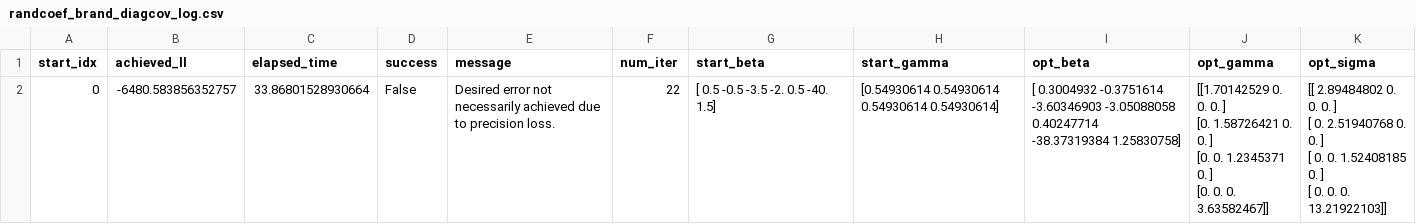
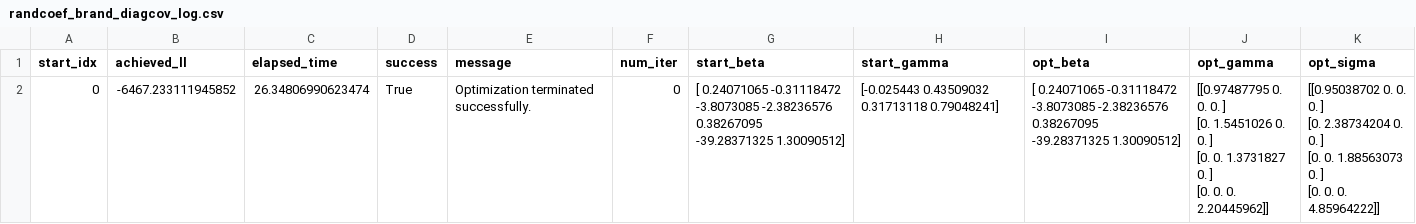
Before and after one commit to thom-li/gsbgen641code, a CSV file: notebooks/output_logs/randcoef_brand_diagcov_log.csv, drawn as a sheet.

```diff
--- a/notebooks/output_logs/randcoef_brand_diagcov_log.csv
+++ b/notebooks/output_logs/randcoef_brand_diagcov_log.csv
@@ -1,9 +1,10 @@
 start_idx,achieved_ll,elapsed_time,success,message,num_iter,start_beta,start_gamma,opt_beta,opt_gamma,opt_sigma
-0,-6480.583856352757,33.86801528930664,False,Desired error not necessarily achieved due to precision loss.,22,[  0.5  -0.5  -3.5  -2.    0.5 -40.    1.5],[0.54930614 0.54930614 0.54930614 0.54930614],"[  0.3004932   -0.3751614   -3.60346903  -3.05088058   0.40247714
- -38.37319384   1.25830758]","[[1.70142529 0.         0.         0.        ]
- [0.         1.58726421 0.         0.        ]
- [0.         0.         1.2345371  0.        ]
- [0.         0.         0.         3.63582467]]","[[ 2.89484802  0.          0.          0.        ]
- [ 0.          2.51940768  0.          0.        ]
- [ 0.          0.          1.52408185  0.        ]
- [ 0.          0.          0.         13.21922103]]"
+0,-6467.233111945852,26.34806990623474,True,Optimization terminated successfully.,0,"[  0.24071065  -0.31118472  -3.8073085   -2.38236576   0.38267095
+ -39.28371325   1.30090512]",[-0.025443    0.43509032  0.31713118  0.79048241],"[  0.24071065  -0.31118472  -3.8073085   -2.38236576   0.38267095
+ -39.28371325   1.30090512]","[[0.97487795 0.         0.         0.        ]
+ [0.         1.5451026  0.         0.        ]
+ [0.         0.         1.3731827  0.        ]
+ [0.         0.         0.         2.20445962]]","[[0.95038702 0.         0.         0.        ]
+ [0.         2.38734204 0.         0.        ]
+ [0.         0.         1.88563073 0.        ]
+ [0.         0.         0.         4.85964222]]"
```
Also changed, not shown: notebooks/output_logs/randcoef_all_log.csv, notebooks/output_logs/randcoef_allcoef_blockcov_log.csv, 3 other files.
